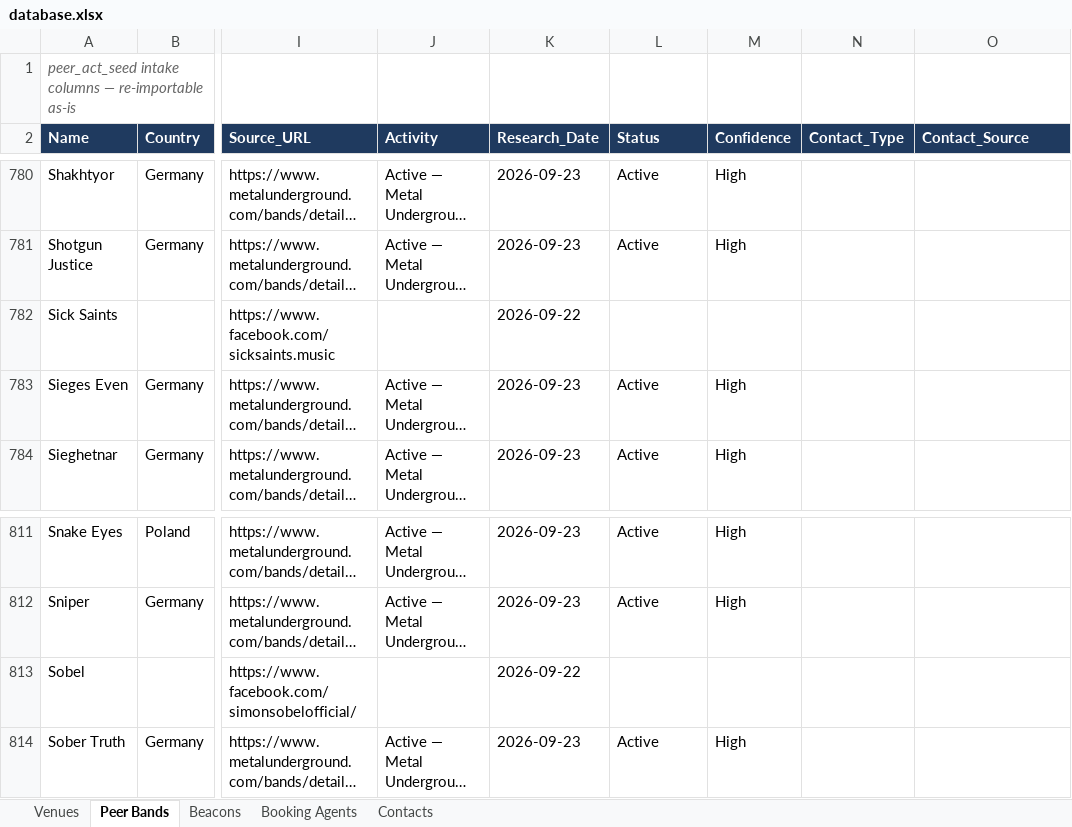
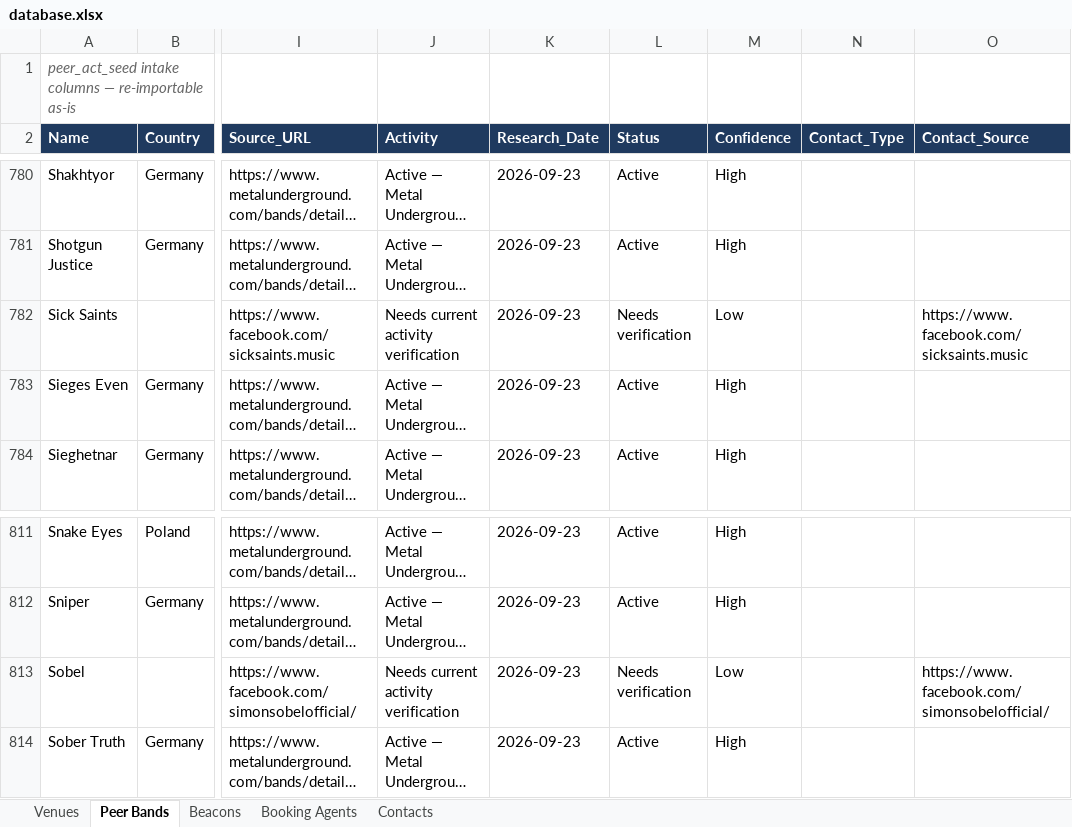
Before and after one commit to wojciechbator/crowdrelay-db, an Excel workbook: database.xlsx, sheet Peer Bands, drawn as a sheet; only a part is shown, gaps mark what is left out; long unchanged cells end in …; values as stored, in another font and other column widths than the file's, no borders; the diff covers the shown part only; the diff names each change by its address in the sheet, - before the commit and + after, or states it on an @@ line.

```diff
--- a/database.xlsx (sheet Peer Bands)
+++ b/database.xlsx (sheet Peer Bands)
-J782 (Activity): (empty)
+J782 (Activity): Needs current activity verification
-K782 (Research_Date): 2026-09-22
+K782 (Research_Date): 2026-09-23
-L782 (Status): (empty)
+L782 (Status): Needs verification
-M782 (Confidence): (empty)
+M782 (Confidence): Low
-O782 (Contact_Source): (empty)
+O782 (Contact_Source): https://www.facebook.com/sicksaints.music
-J813 (Activity): (empty)
+J813 (Activity): Needs current activity verification
-K813 (Research_Date): 2026-09-22
+K813 (Research_Date): 2026-09-23
-L813 (Status): (empty)
+L813 (Status): Needs verification
-M813 (Confidence): (empty)
+M813 (Confidence): Low
-O813 (Contact_Source): (empty)
+O813 (Contact_Source): https://www.facebook.com/simonsobelofficial/
```
Also changed, not shown: 1 removed row and 35 edited cells elsewhere in this sheet, 2 other files.
